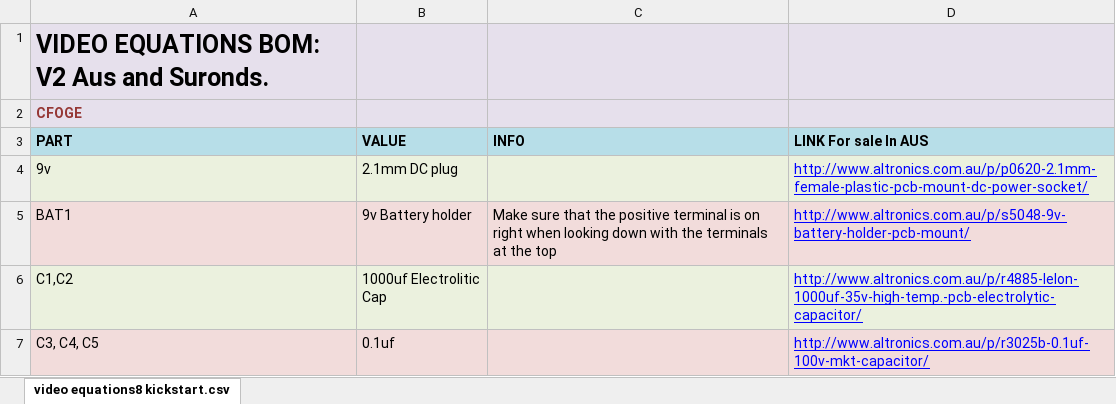
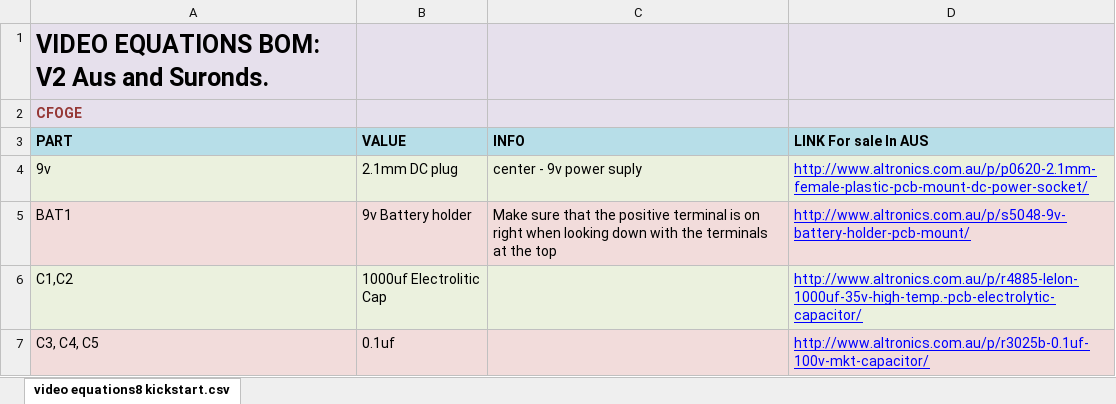
Before and after one commit to cfoge/Video_EQ, an Excel workbook: VIDEO EQ BOMv2 AUS.xlsx, sheet video equations8 kickstart.csv, drawn as a sheet; only a part is shown; values as stored, in another font and other column widths than the file's, no borders; the diff names each change by its address in the sheet, - before the commit and + after, or states it on an @@ line.

Commit message:
Add files via upload
clarified power input as cent -
fixed error in number of resistors

```diff
--- a/VIDEO EQ BOMv2 AUS.xlsx (sheet video equations8 kickstart.csv)
+++ b/VIDEO EQ BOMv2 AUS.xlsx (sheet video equations8 kickstart.csv)
-C4 (INFO): (empty)
+C4 (INFO): center - 9v power suply
```
Also changed, not shown: CFOGE_BOMS_COMBINED_V1dot0.xlsx, VIDEO EQ BOMv2 USA.xlsx.
